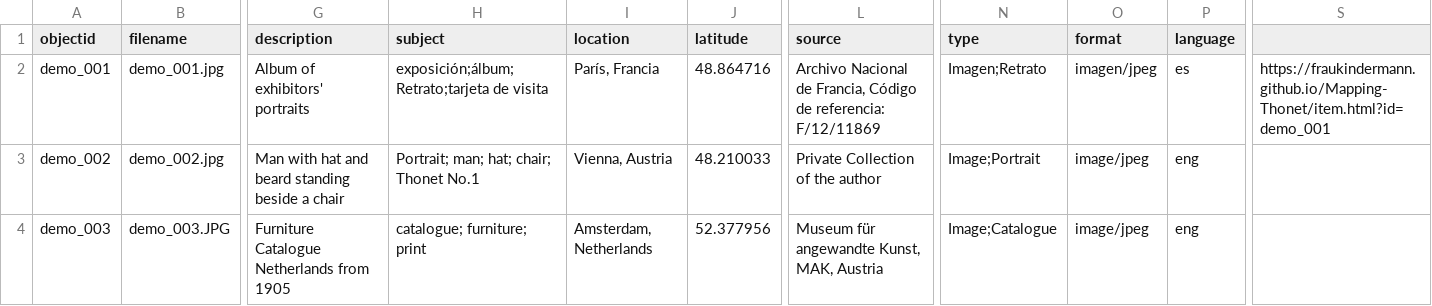
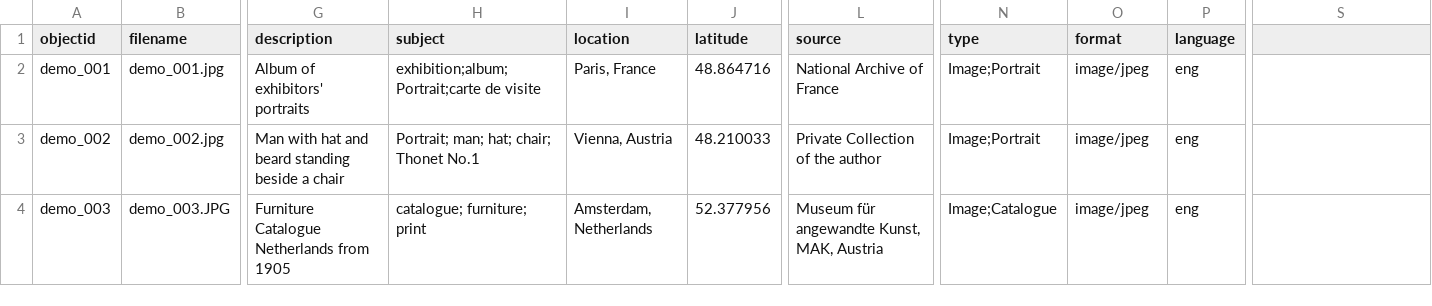
Before and after one commit to Fraukindermann/Mapping-Thonet-Espanol, a CSV file: _data/metadata-template.csv, drawn as a sheet; only a part is shown, gaps mark what is left out; the diff names each change by its address in the sheet, - before the commit and + after, or states it on an @@ line.

Commit message:
Update metadata-template.csv

```diff
--- a/_data/metadata-template.csv
+++ b/_data/metadata-template.csv
-H2 (subject): exposición;álbum;Retrato;tarjeta de visita
+H2 (subject): exhibition;album;Portrait;carte de visite
-I2 (location): París, Francia
+I2 (location): Paris, France
-L2 (source): Archivo Nacional de Francia, Código de referencia: F/12/11869
+L2 (source): National Archive of France
-N2 (type): Imagen;Retrato
+N2 (type): Image;Portrait
-O2 (format): imagen/jpeg
+O2 (format): image/jpeg
-P2 (language): es
+P2 (language): eng
-S2: https://fraukindermann.github.io/Mapping-Thonet/item.html?id=demo_001
+S2: (empty)
```
